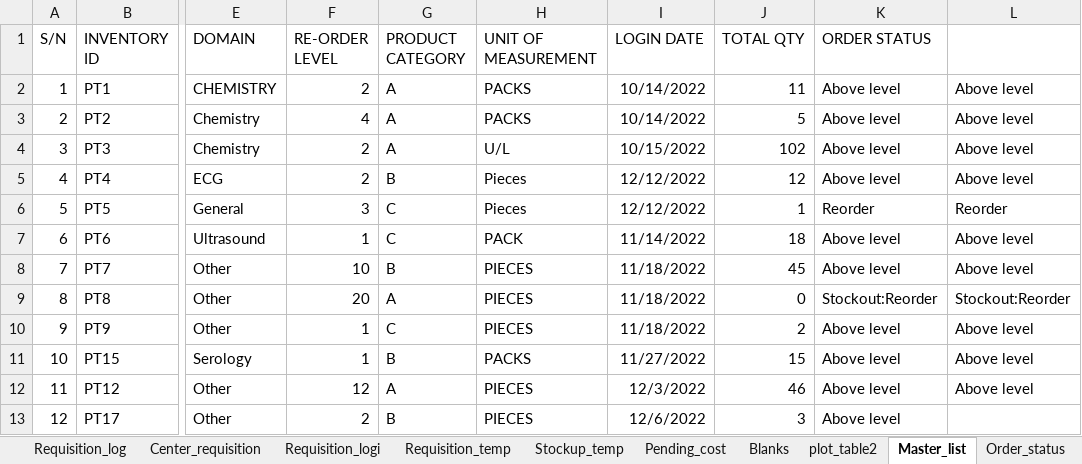
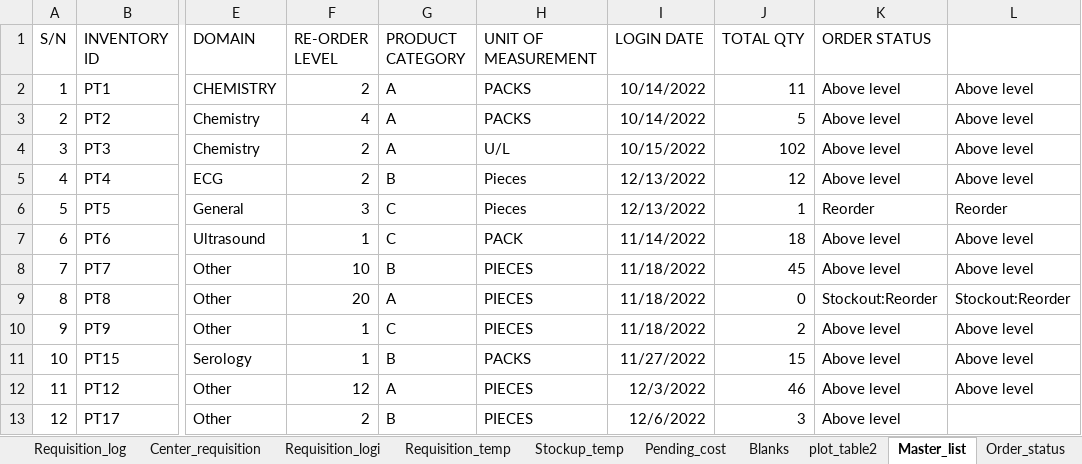
Before and after one commit to Biob-scientist/VBA-inventory, an Excel workbook: ims_Application.xlsm, sheet Master_list, drawn as a sheet; only a part is shown, gaps mark what is left out; values as stored, in another font and other column widths than the file's, no borders; the diff names each change by its address in the sheet, - before the commit and + after, or states it on an @@ line.

Commit message:
Fix: adjust text search in ListBox

```diff
--- a/ims_Application.xlsm (sheet Master_list)
+++ b/ims_Application.xlsm (sheet Master_list)
-I5:I6 (LOGIN DATE): 12/12/2022
+I5:I6 (LOGIN DATE): 12/13/2022
```
Also changed, not shown: sheet Admin_log, sheet Stockup_temp, sheet Admins, sheet Center_requisition, sheet Requisition_logi, sheet Stockup_logi, charts or pictures, 1 other file.
